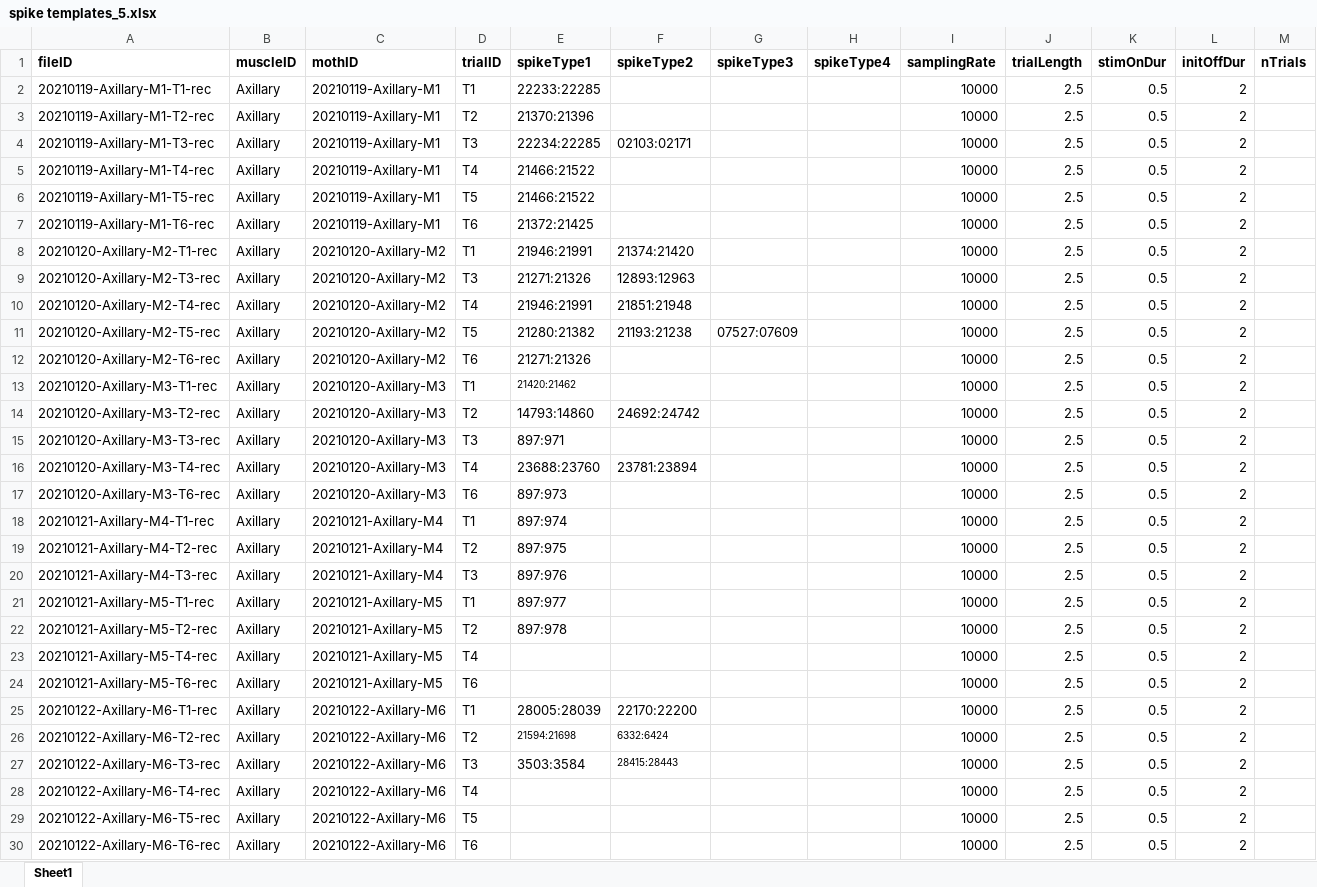
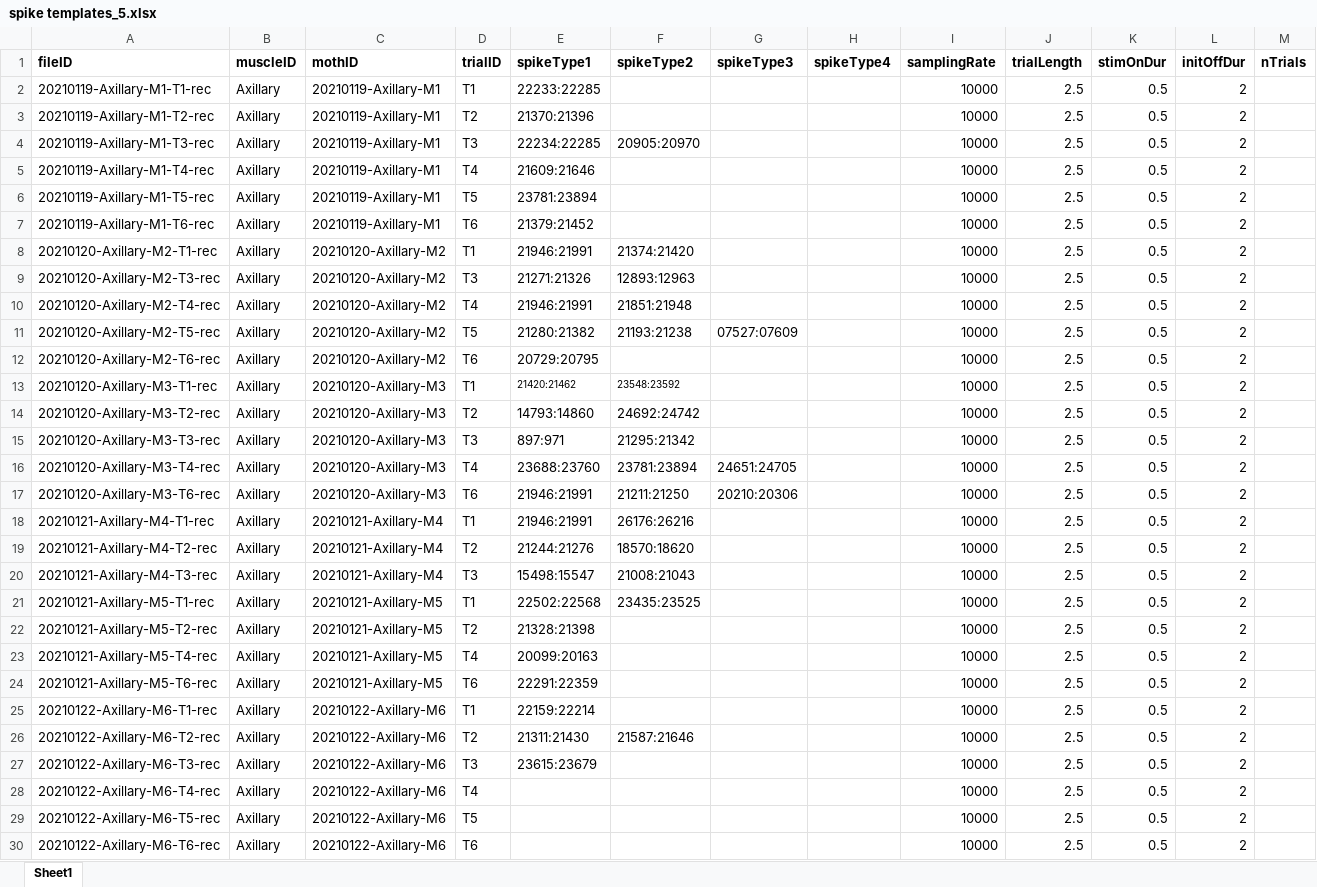
Before and after one commit to maitrilab6/EMG-latency-time-to-first-spike, an Excel workbook: spike templates_5.xlsx, sheet Sheet1, drawn as a sheet; only a part is shown; values as stored, in another font and other column widths than the file's, no borders; the diff covers the shown part only; the diff names each change by its address in the sheet, - before the commit and + after, or states it on an @@ line.

Commit message:
Add files via upload

```diff
--- a/spike templates_5.xlsx (sheet Sheet1)
+++ b/spike templates_5.xlsx (sheet Sheet1)
-F4 (spikeType2): 02103:02171
+F4 (spikeType2): 20905:20970
-E5 (spikeType1): 21466:21522
+E5 (spikeType1): 21609:21646
-E6 (spikeType1): 21466:21522
+E6 (spikeType1): 23781:23894
-E7 (spikeType1): 21372:21425
+E7 (spikeType1): 21379:21452
-E12 (spikeType1): 21271:21326
+E12 (spikeType1): 20729:20795
-F13 (spikeType2): (empty)
+F13 (spikeType2): 23548:23592
-F15 (spikeType2): (empty)
+F15 (spikeType2): 21295:21342
-G16 (spikeType3): (empty)
+G16 (spikeType3): 24651:24705
-E17 (spikeType1): 897:973
+E17 (spikeType1): 21946:21991
-F17 (spikeType2): (empty)
+F17 (spikeType2): 21211:21250
-G17 (spikeType3): (empty)
+G17 (spikeType3): 20210:20306
-E18 (spikeType1): 897:974
+E18 (spikeType1): 21946:21991
-F18 (spikeType2): (empty)
+F18 (spikeType2): 26176:26216
-E19 (spikeType1): 897:975
+E19 (spikeType1): 21244:21276
-F19 (spikeType2): (empty)
+F19 (spikeType2): 18570:18620
-E20 (spikeType1): 897:976
+E20 (spikeType1): 15498:15547
-F20 (spikeType2): (empty)
+F20 (spikeType2): 21008:21043
-E21 (spikeType1): 897:977
+E21 (spikeType1): 22502:22568
-F21 (spikeType2): (empty)
+F21 (spikeType2): 23435:23525
-E22 (spikeType1): 897:978
+E22 (spikeType1): 21328:21398
-E23 (spikeType1): (empty)
+E23 (spikeType1): 20099:20163
-E24 (spikeType1): (empty)
+E24 (spikeType1): 22291:22359
-E25 (spikeType1): 28005:28039
+E25 (spikeType1): 22159:22214
-F25 (spikeType2): 22170:22200
+F25 (spikeType2): (empty)
-E26 (spikeType1): 21594:21698
+E26 (spikeType1): 21311:21430
@@ E26:F26 text size: larger @@
-F26 (spikeType2): 6332:6424
+F26 (spikeType2): 21587:21646
-E27 (spikeType1): 3503:3584
+E27 (spikeType1): 23615:23679
-F27 (spikeType2): 28415:28443
+F27 (spikeType2): (empty)
```
Also changed, not shown: 2 edited cells elsewhere in this sheet.
